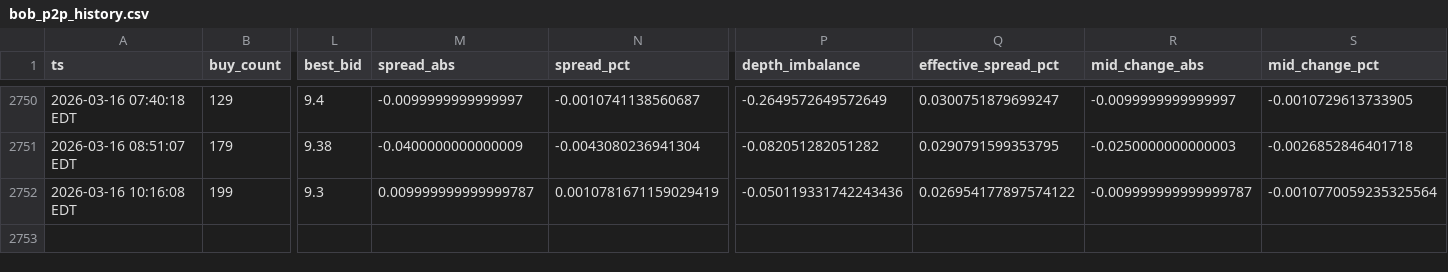
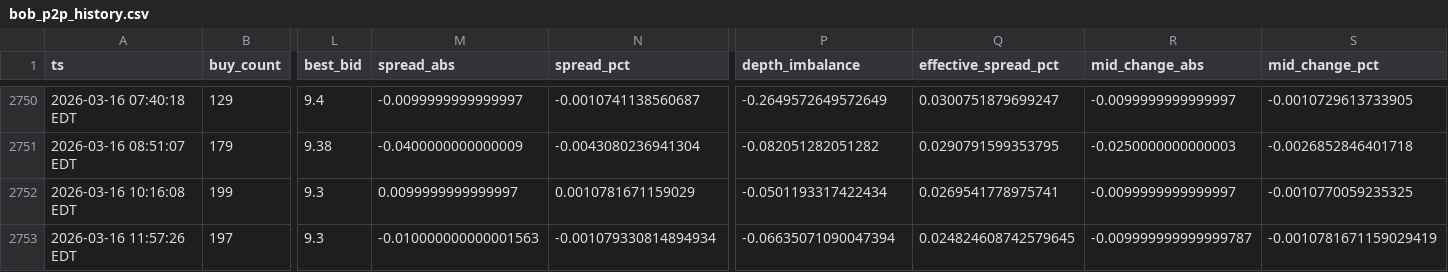
Before and after one commit to nicoortuno/bolivian-economy-tracker, a CSV file: app/ui/public/data/bob_p2p_history.csv, drawn as a sheet; only a part is shown, gaps mark what is left out; rows hold the shown columns only; the diff names each change by its address in the sheet, - before the commit and + after, or states it on an @@ line.

```diff
--- a/app/ui/public/data/bob_p2p_history.csv
+++ b/app/ui/public/data/bob_p2p_history.csv
-M2752 (spread_abs): 0.009999999999999787
+M2752 (spread_abs): 0.0099999999999997
-N2752 (spread_pct): 0.0010781671159029419
+N2752 (spread_pct): 0.0010781671159029
-P2752 (depth_imbalance): -0.050119331742243436
+P2752 (depth_imbalance): -0.0501193317422434
-Q2752 (effective_spread_pct): 0.026954177897574122
+Q2752 (effective_spread_pct): 0.0269541778975741
-R2752 (mid_change_abs): -0.009999999999999787
+R2752 (mid_change_abs): -0.0099999999999997
-S2752 (mid_change_pct): -0.0010770059235325564
+S2752 (mid_change_pct): -0.0010770059235325
+row 2753: 2026-03-16 11:57:26 EDT | 197 | 9.3 | -0.010000000000001563 | -0.001079330814894934 | -0.06635071090047394 | 0.024824608742579645 | -0.009999999999999787 | -0.0010781671159029419
```
